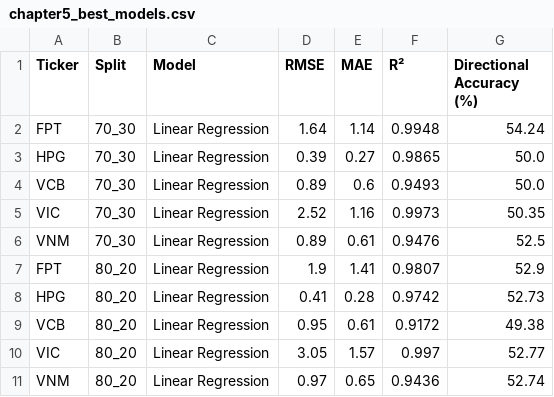
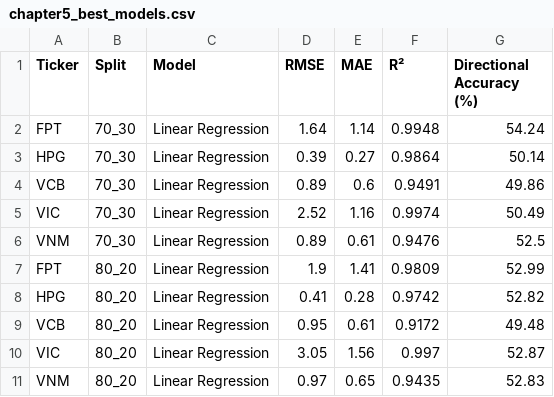
Before and after one commit to PhongNguyenTrung/stock-time-series, a CSV file: results/comparison/chapter5_best_models.csv, drawn as a sheet.

```diff
--- a/results/comparison/chapter5_best_models.csv
+++ b/results/comparison/chapter5_best_models.csv
@@ -2,10 +2,10 @@
 FPT,70_30,Linear Regression,1.64,1.14,0.9948,54.24
-HPG,70_30,Linear Regression,0.39,0.27,0.9865,50.0
-VCB,70_30,Linear Regression,0.89,0.6,0.9493,50.0
-VIC,70_30,Linear Regression,2.52,1.16,0.9973,50.35
+HPG,70_30,Linear Regression,0.39,0.27,0.9864,50.14
+VCB,70_30,Linear Regression,0.89,0.6,0.9491,49.86
+VIC,70_30,Linear Regression,2.52,1.16,0.9974,50.49
 VNM,70_30,Linear Regression,0.89,0.61,0.9476,52.5
-FPT,80_20,Linear Regression,1.9,1.41,0.9807,52.9
-HPG,80_20,Linear Regression,0.41,0.28,0.9742,52.73
-VCB,80_20,Linear Regression,0.95,0.61,0.9172,49.38
-VIC,80_20,Linear Regression,3.05,1.57,0.997,52.77
-VNM,80_20,Linear Regression,0.97,0.65,0.9436,52.74
+FPT,80_20,Linear Regression,1.9,1.41,0.9809,52.99
+HPG,80_20,Linear Regression,0.41,0.28,0.9742,52.82
+VCB,80_20,Linear Regression,0.95,0.61,0.9172,49.48
+VIC,80_20,Linear Regression,3.05,1.56,0.997,52.87
+VNM,80_20,Linear Regression,0.97,0.65,0.9435,52.83
```
Also changed, not shown: docs/data/linear_regression_predictions.csv, results/comparison/chapter5_walkforward_per_fold.csv, 20 other files.
